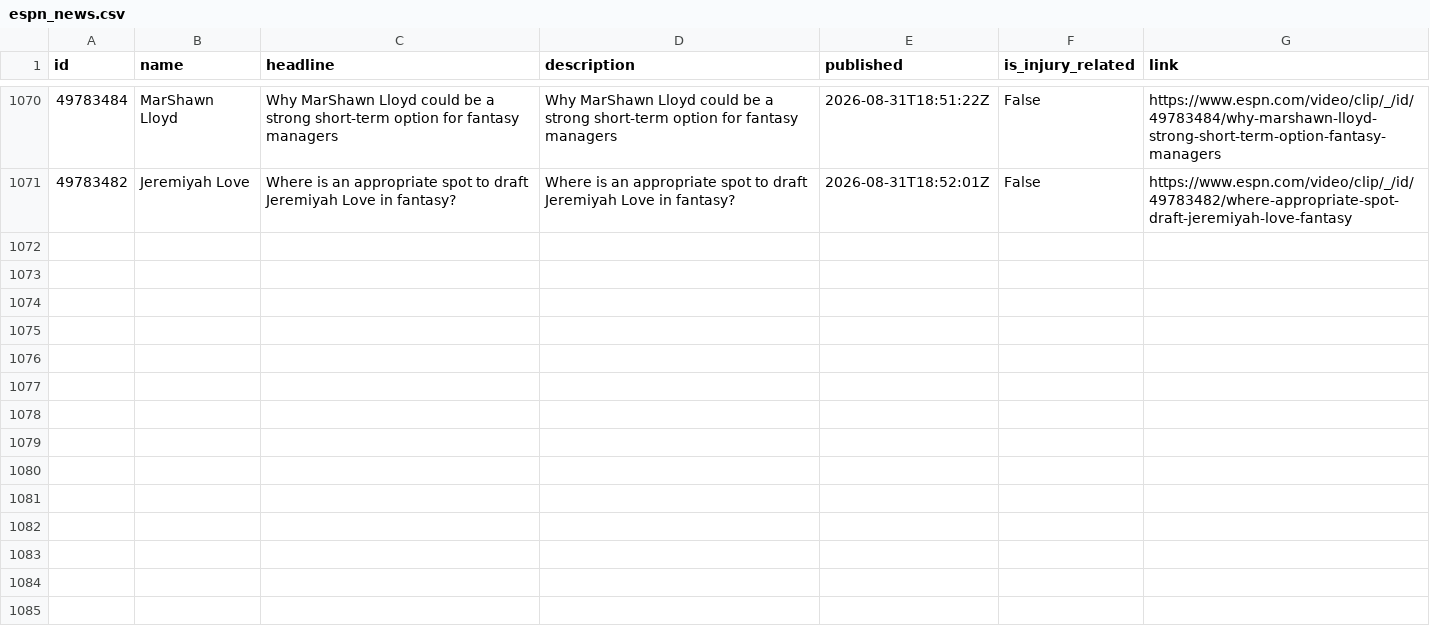
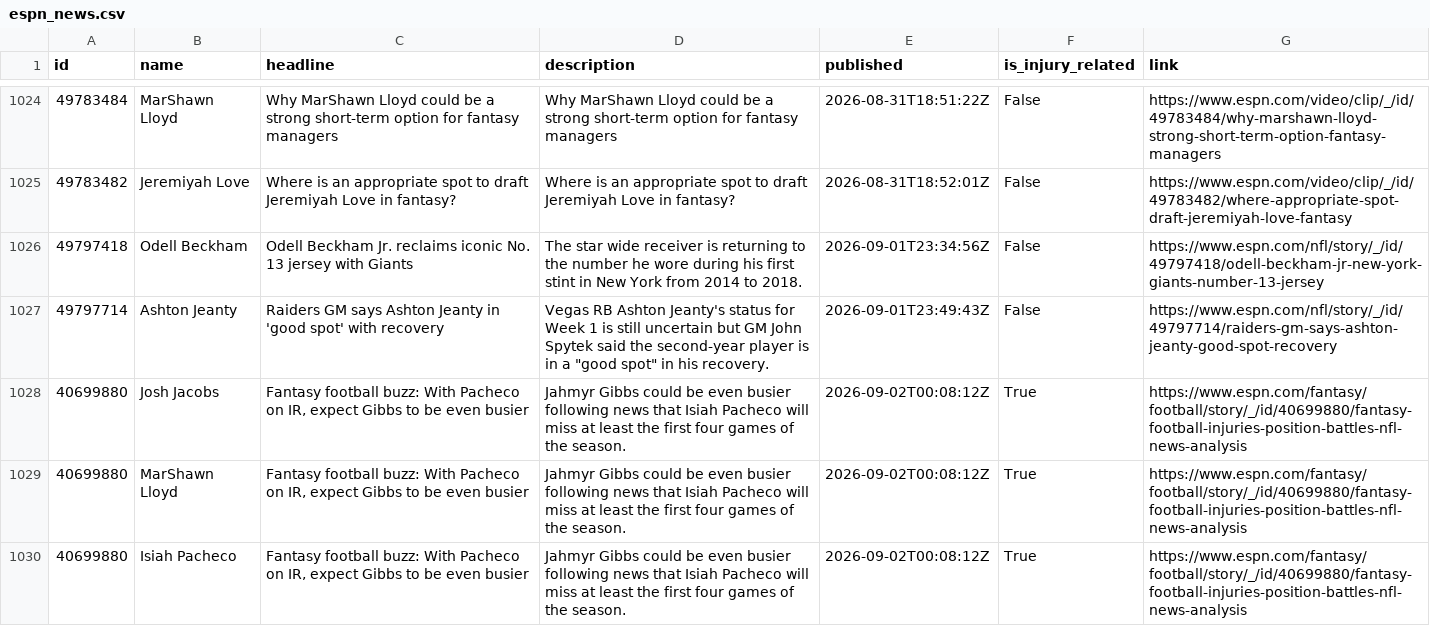
Before and after one commit to aphearn95-cpu/fantasy-draft-tool-news-fetcher, a CSV file: espn_news.csv, drawn as a sheet; only a part is shown, gaps mark what is left out; the diff covers the shown part only.

```diff
--- a/espn_news.csv
+++ b/espn_news.csv
@@ -1071 +1025,6 @@ id,name,headline,description,published,is_injury_related,link
 49783482,Jeremiyah Love,Where is an appropriate spot to draft Jeremiyah Love in fantasy?,Where is an appropriate spot to draft Jeremiyah Love in fantasy?,2026-08-31T18:52:01Z,False,https://www.espn.com/video/clip/_/id/49783482/where-appropriate-spot-draft-jeremiyah-love-fantasy
+49797418,Odell Beckham,Odell Beckham Jr. reclaims iconic No. 13 jersey with Giants,The star wide receiver is returning to the number he wore during his first stint in New York from 2014 to 2018.,2026-09-01T23:34:56Z,False,https://www.espn.com/nfl/story/_/id/49797418/odell-beckham-jr-new-york-giants-number-13-jersey
+49797714,Ashton Jeanty,Raiders GM says Ashton Jeanty in 'good spot' with recovery,"Vegas RB Ashton Jeanty's status for Week 1 is still uncertain but GM John Spytek said the second-year player is in a ""good spot"" in his recovery.",2026-09-01T23:49:43Z,False,https://www.espn.com/nfl/story/_/id/49797714/raiders-gm-says-ashton-jeanty-good-spot-recovery
+40699880,Josh Jacobs,"Fantasy football buzz: With Pacheco on IR, expect Gibbs to be even busier",Jahmyr Gibbs could be even busier following news that Isiah Pacheco will miss at least the first four games of the season.,2026-09-02T00:08:12Z,True,https://www.espn.com/fantasy/football/story/_/id/40699880/fantasy-football-injuries-position-battles-nfl-news-analysis
+40699880,MarShawn Lloyd,"Fantasy football buzz: With Pacheco on IR, expect Gibbs to be even busier",Jahmyr Gibbs could be even busier following news that Isiah Pacheco will miss at least the first four games of the season.,2026-09-02T00:08:12Z,True,https://www.espn.com/fantasy/football/story/_/id/40699880/fantasy-football-injuries-position-battles-nfl-news-analysis
+40699880,Isiah Pacheco,"Fantasy football buzz: With Pacheco on IR, expect Gibbs to be even busier",Jahmyr Gibbs could be even busier following news that Isiah Pacheco will miss at least the first four games of the season.,2026-09-02T00:08:12Z,True,https://www.espn.com/fantasy/football/story/_/id/40699880/fantasy-football-injuries-position-battles-nfl-news-analysis
```
Also changed, not shown: 8 added rows, 7 removed rows and 39 moved rows elsewhere in this file.
